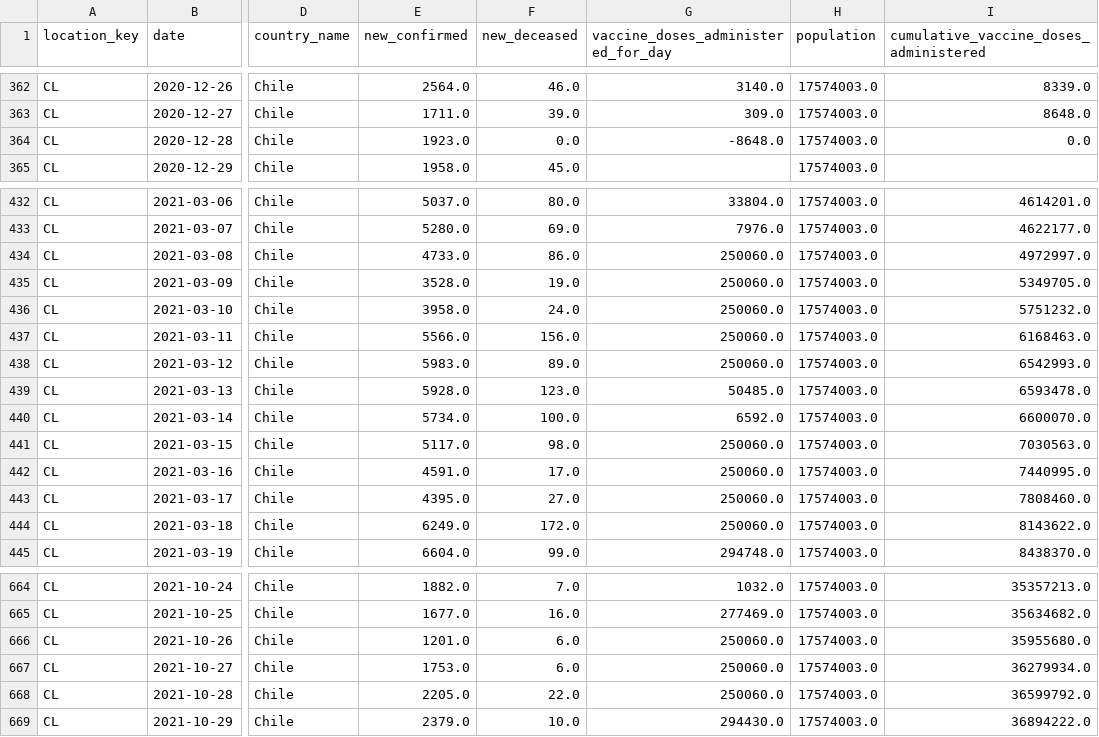
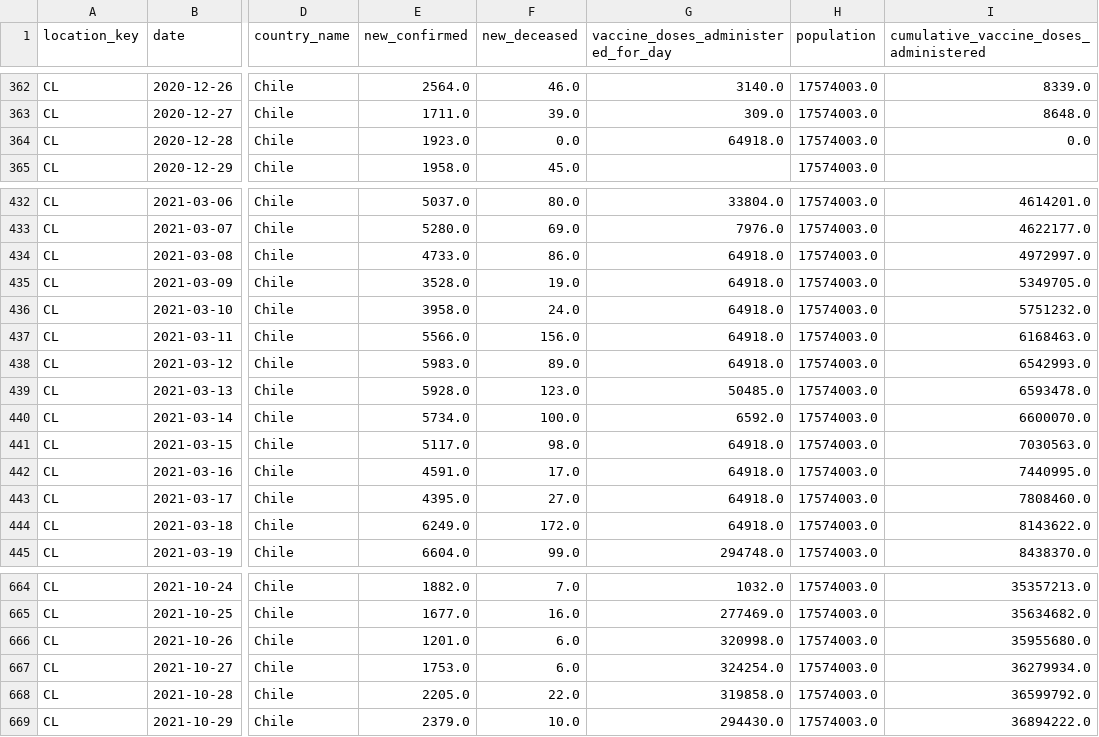
Before and after one commit to No-Country-simulation/s16-21-n-data-bi, a CSV file: data/processed/covid19_Chile.csv, drawn as a sheet; only a part is shown, gaps mark what is left out; the diff names each change by its address in the sheet, - before the commit and + after, or states it on an @@ line.

Commit message:
data chile

```diff
--- a/data/processed/covid19_Chile.csv
+++ b/data/processed/covid19_Chile.csv
-G364: -8648.0
+G364: 64918.0
-G434:G438: 250060.0
+G434:G438: 64918.0
-G441:G444: 250060.0
+G441:G444: 64918.0
-G666: 250060.0
+G666: 320998.0
-G667: 250060.0
+G667: 324254.0
-G668: 250060.0
+G668: 319858.0
```
Also changed, not shown: 1 other file.
